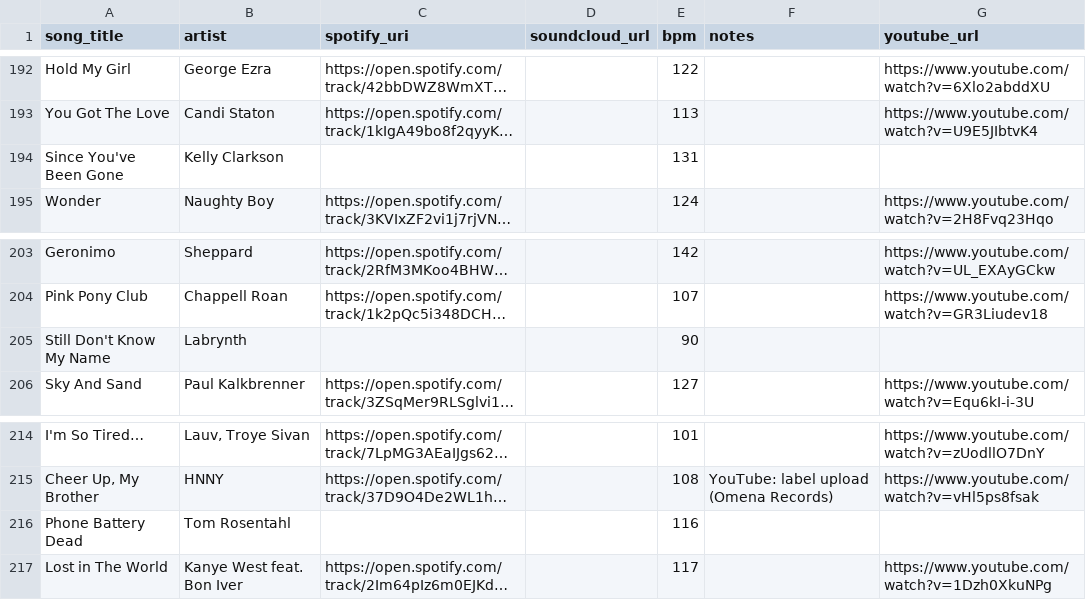
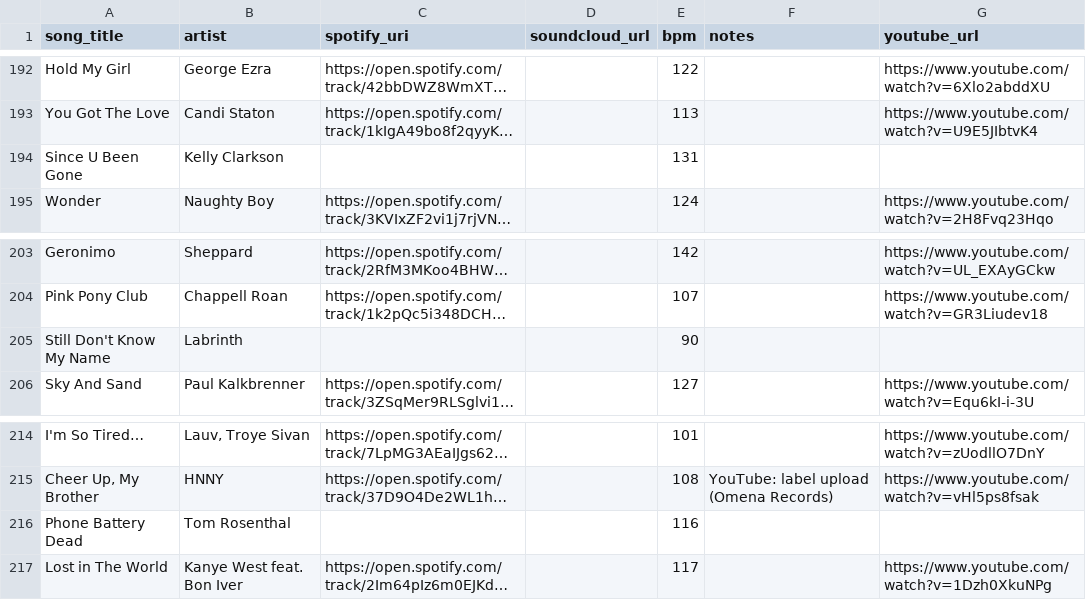
Before and after one commit to l-m-thole/beats-per-million, a CSV file: data/song_library.csv, drawn as a sheet; only a part is shown, gaps mark what is left out; long unchanged cells end in …; the diff covers the shown part only; the diff names each change by its address in the sheet, - before the commit and + after, or states it on an @@ line.

```diff
--- a/data/song_library.csv
+++ b/data/song_library.csv
-A194 (song_title): Since You've Been Gone
+A194 (song_title): Since U Been Gone
-B205 (artist): Labrynth
+B205 (artist): Labrinth
-B216 (artist): Tom Rosentahl
+B216 (artist): Tom Rosenthal
```
Also changed, not shown: 2 removed rows and 8 edited cells elsewhere in this file.
